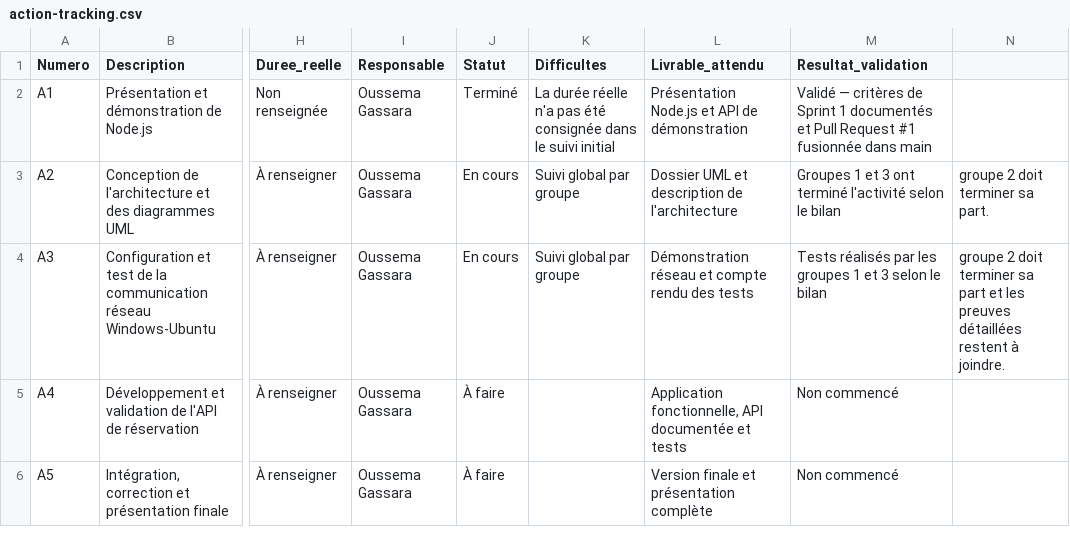
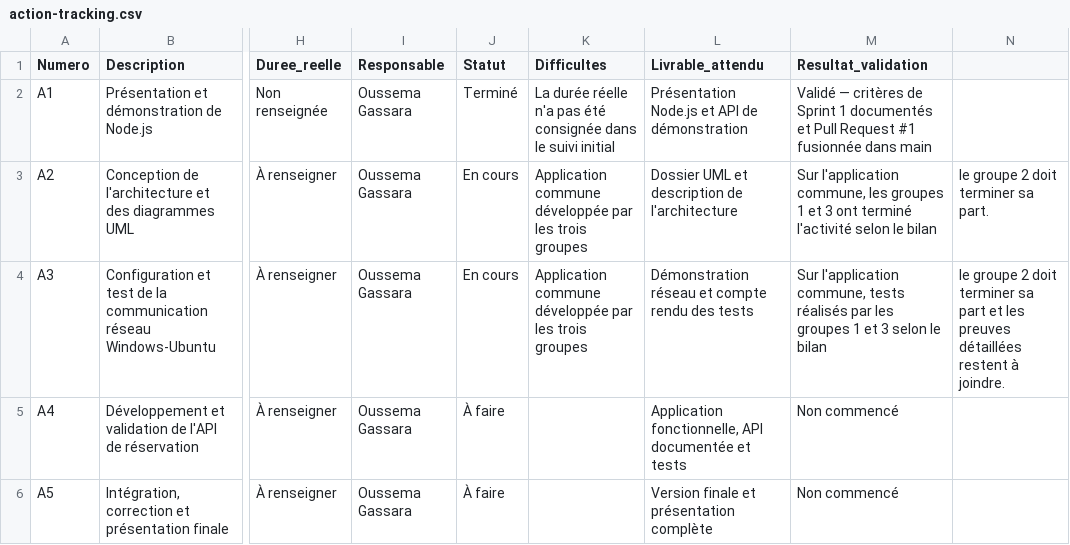
Before and after one commit to oussema-gassara/application_transport_devabaselog, a CSV file: docs/scrum/action-tracking.csv, drawn as a sheet; only a part is shown, gaps mark what is left out; the diff names each change by its address in the sheet, - before the commit and + after, or states it on an @@ line.

Commit message:
docs(scrum): clarify shared application across groups

```diff
--- a/docs/scrum/action-tracking.csv
+++ b/docs/scrum/action-tracking.csv
-K3:K4 (Difficultes): Suivi global par groupe
+K3:K4 (Difficultes): Application commune développée par les trois groupes
-M3 (Resultat_validation): Groupes 1 et…
+M3 (Resultat_validation): Sur l'application commune, les groupes 1 et…
-N3: groupe 2 doit terminer sa part.
+N3: le groupe 2 doit terminer sa part.
-M4 (Resultat_validation): Tests réalisés par…
+M4 (Resultat_validation): Sur l'application commune, tests réalisés par…
-N4: groupe 2…
+N4: le groupe 2…
```
Also changed, not shown: 2 other files.
